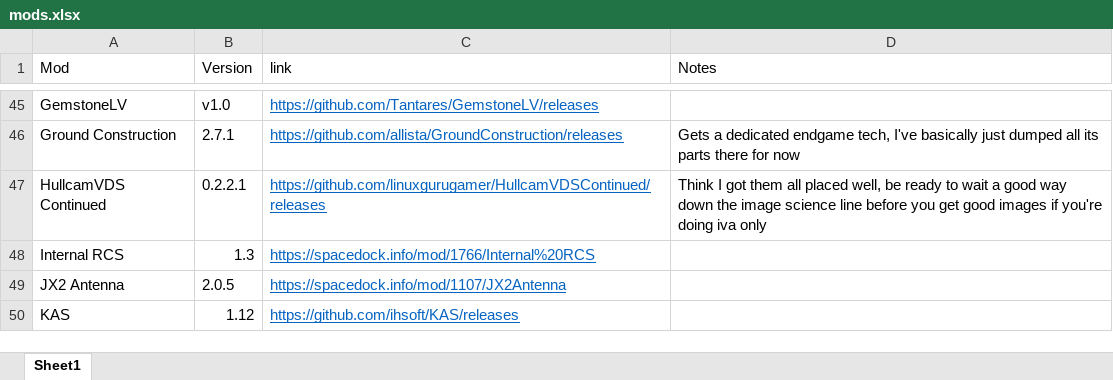
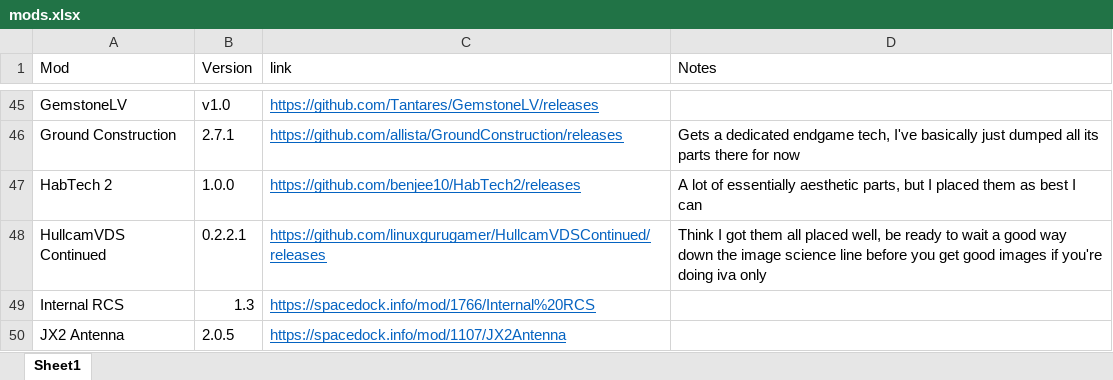
Before and after one commit to PadroneSF/GPTT, an Excel workbook: mods.xlsx, sheet Sheet1, drawn as a sheet; only a part is shown, gaps mark what is left out; the shorter side is filled out with more unchanged rows; values as stored, in another font and other column widths than the file's, no borders; the diff covers the shown part only; the diff names each change by its address in the sheet, - before the commit and + after, or states it on an @@ line.

```diff
--- a/mods.xlsx (sheet Sheet1)
+++ b/mods.xlsx (sheet Sheet1)
+row 47: HabTech 2 | 1.0.0 | https://github.com/benjee10/HabTech2/releases | A lot of essentially aesthetic parts, but I placed them as best I can
```
Also changed, not shown: 9 added rows and 2 edited cells elsewhere in this sheet, 10 other files.
